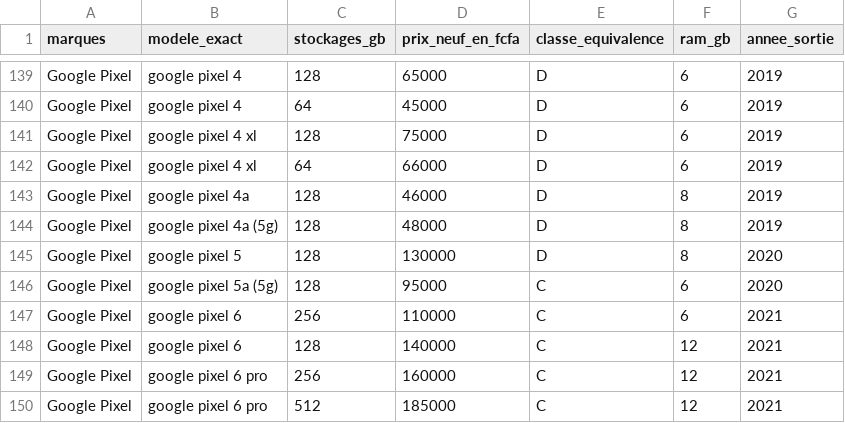
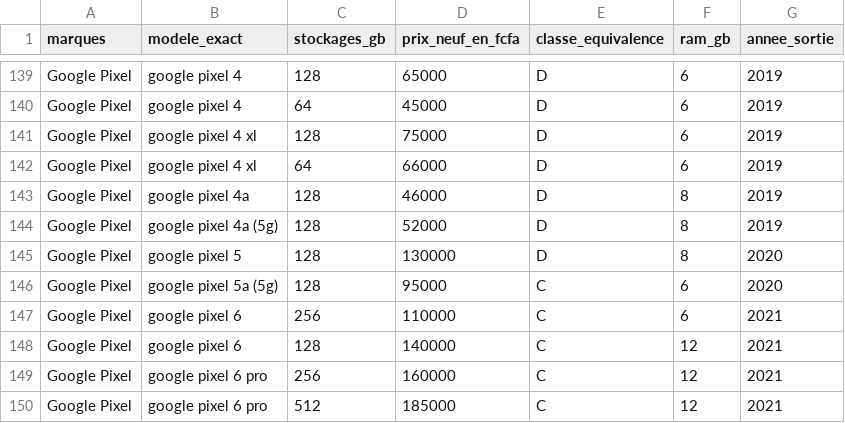
Before and after one commit to bougoune-e/TEKH, a CSV file: data/catalog/tab.csv, drawn as a sheet; only a part is shown, gaps mark what is left out.

```diff
--- a/data/catalog/tab.csv
+++ b/data/catalog/tab.csv
@@ -143,3 +143,3 @@ Google Pixel,google pixel 4 xl,64,66000,D,6,2019
 Google Pixel,google pixel 4a,128,46000,D,8,2019
-Google Pixel,google pixel 4a (5g),128,48000,D,8,2019
+Google Pixel,google pixel 4a (5g),128,52000,D,8,2019
 Google Pixel,google pixel 5,128,130000,D,8,2020
```
Also changed, not shown: data/catalog/tab_cleaned.csv, 2 other files.
